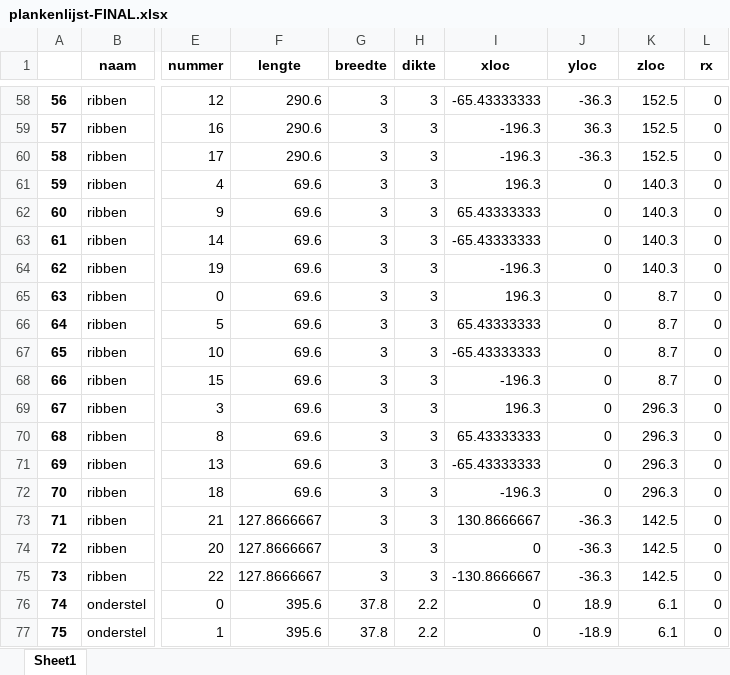
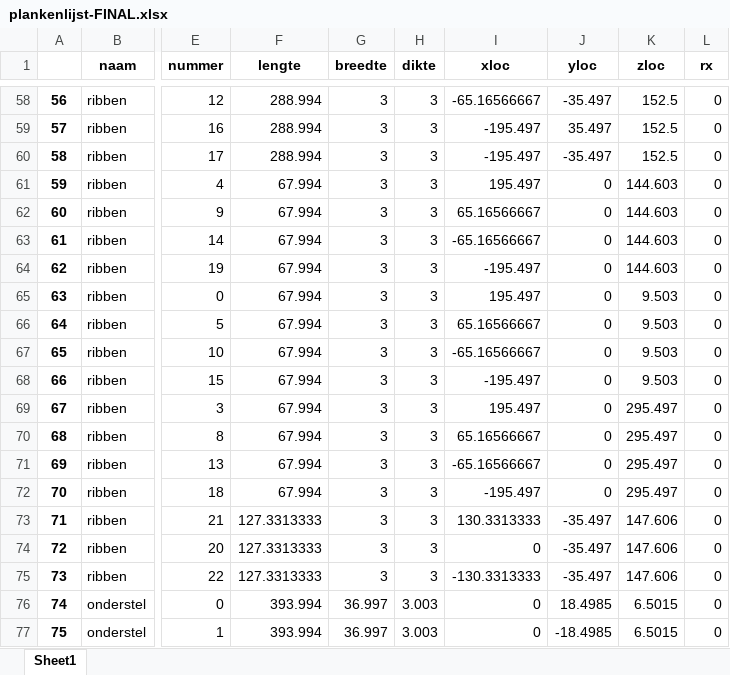
Before and after one commit to jcoady/hout-topologie, an Excel workbook: plankenlijst-FINAL.xlsx, sheet Sheet1, drawn as a sheet; only a part is shown, gaps mark what is left out; values as stored, in another font and other column widths than the file's, no borders; the diff covers the shown part only; the diff names each change by its address in the sheet, - before the commit and + after, or states it on an @@ line.

```diff
--- a/plankenlijst-FINAL.xlsx (sheet Sheet1)
+++ b/plankenlijst-FINAL.xlsx (sheet Sheet1)
-F58:F60 (lengte): 290.6
+F58:F60 (lengte): 288.994
-I58 (xloc): -65.43333333
+I58 (xloc): -65.16566667
-J58 (yloc): -36.3
+J58 (yloc): -35.497
-I59:I60 (xloc): -196.3
+I59:I60 (xloc): -195.497
-J59 (yloc): 36.3
+J59 (yloc): 35.497
-J60 (yloc): -36.3
+J60 (yloc): -35.497
-F61:F72 (lengte): 69.6
+F61:F72 (lengte): 67.994
-I61 (xloc): 196.3
+I61 (xloc): 195.497
-K61:K64 (zloc): 140.3
+K61:K64 (zloc): 144.603
-I62 (xloc): 65.43333333
+I62 (xloc): 65.16566667
-I63 (xloc): -65.43333333
+I63 (xloc): -65.16566667
-I64 (xloc): -196.3
+I64 (xloc): -195.497
-I65 (xloc): 196.3
+I65 (xloc): 195.497
-K65:K68 (zloc): 8.7
+K65:K68 (zloc): 9.503
-I66 (xloc): 65.43333333
+I66 (xloc): 65.16566667
-I67 (xloc): -65.43333333
+I67 (xloc): -65.16566667
-I68 (xloc): -196.3
+I68 (xloc): -195.497
-I69 (xloc): 196.3
+I69 (xloc): 195.497
-K69:K72 (zloc): 296.3
+K69:K72 (zloc): 295.497
-I70 (xloc): 65.43333333
+I70 (xloc): 65.16566667
-I71 (xloc): -65.43333333
+I71 (xloc): -65.16566667
-I72 (xloc): -196.3
+I72 (xloc): -195.497
-F73:F75 (lengte): 127.8666667
+F73:F75 (lengte): 127.3313333
-I73 (xloc): 130.8666667
+I73 (xloc): 130.3313333
-J73:J75 (yloc): -36.3
+J73:J75 (yloc): -35.497
-K73:K75 (zloc): 142.5
+K73:K75 (zloc): 147.606
-I75 (xloc): -130.8666667
+I75 (xloc): -130.3313333
-F76:F77 (lengte): 395.6
+F76:F77 (lengte): 393.994
-G76:G77 (breedte): 37.8
+G76:G77 (breedte): 36.997
-H76:H77 (dikte): 2.2
+H76:H77 (dikte): 3.003
-J76 (yloc): 18.9
+J76 (yloc): 18.4985
-K76:K77 (zloc): 6.1
+K76:K77 (zloc): 6.5015
-J77 (yloc): -18.9
+J77 (yloc): -18.4985
```
Also changed, not shown: 137 edited cells elsewhere in this sheet, plankenlijst.xlsx, stuklijst-FINAL.xlsx, 23 other files.
